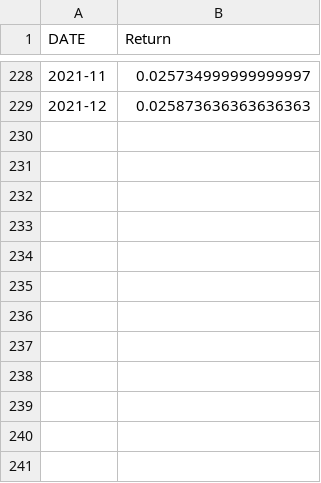
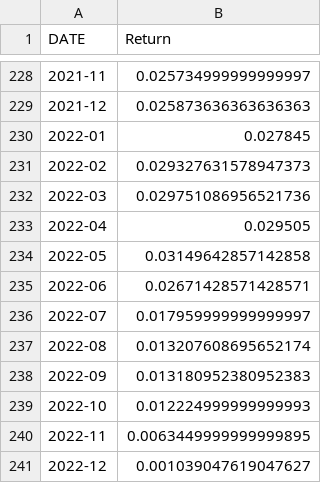
Before and after one commit to FELAB-KHU/S-PQuantTeam03, a CSV file: Credit_3.csv, drawn as a sheet; only a part is shown, gaps mark what is left out.

```diff
--- a/Credit_3.csv
+++ b/Credit_3.csv
@@ -229 +229,13 @@ DATE,Return
 2021-12,0.025873636363636363
+2022-01,0.027845
+2022-02,0.029327631578947373
+2022-03,0.029751086956521736
+2022-04,0.029505
+2022-05,0.03149642857142858
+2022-06,0.02671428571428571
+2022-07,0.017959999999999997
+2022-08,0.013207608695652174
+2022-09,0.013180952380952383
+2022-10,0.012224999999999993
+2022-11,0.0063449999999999895
+2022-12,0.001039047619047627
```
Also changed, not shown: Credit_1.csv, Eq_1.csv, 9 other files.
